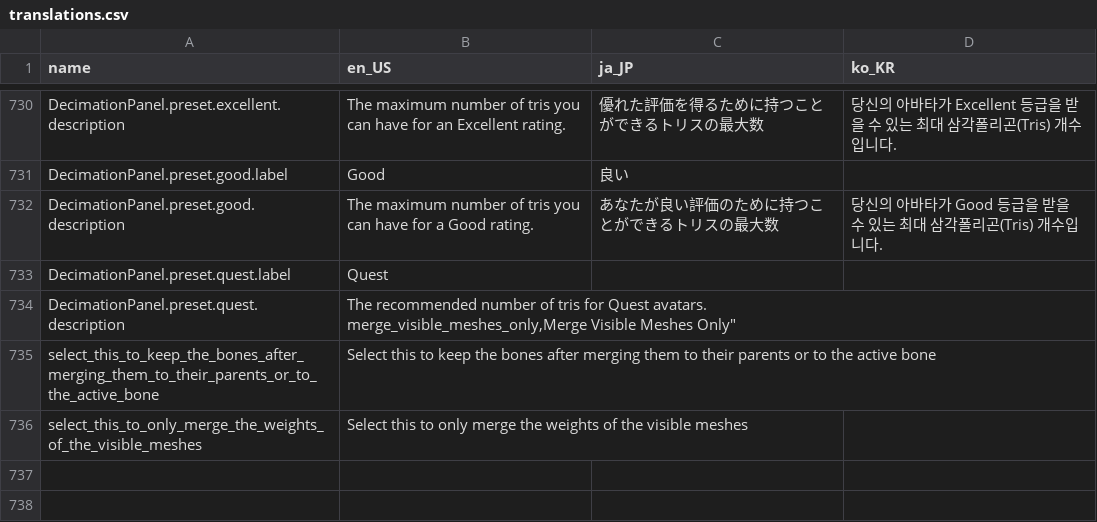
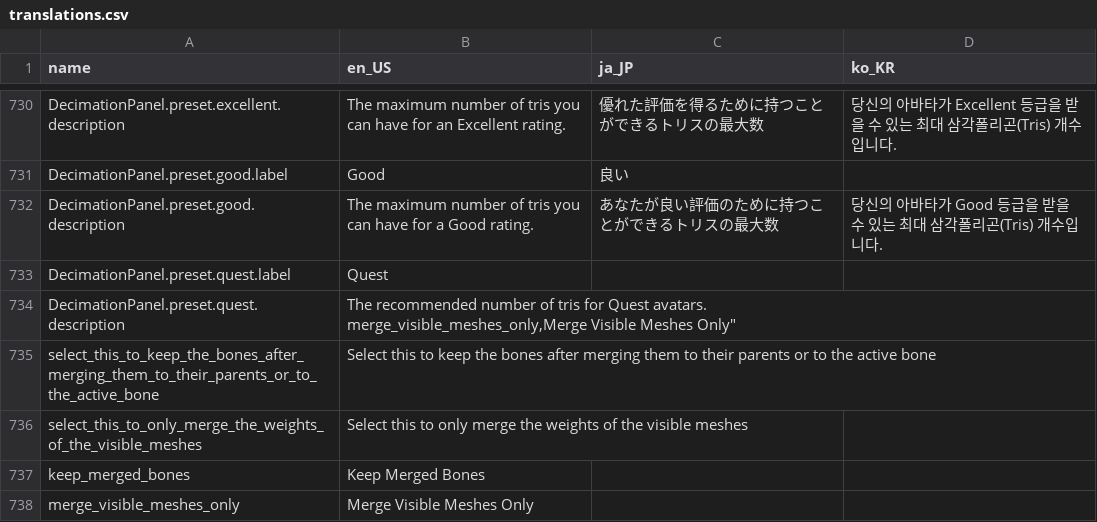
Before and after one commit to absolute-quantum/cats-blender-plugin, a CSV file: resources/translations.csv, drawn as a sheet; only a part is shown, gaps mark what is left out; the diff names each change by its address in the sheet, - before the commit and + after, or states it on an @@ line.

```diff
--- a/resources/translations.csv
+++ b/resources/translations.csv
+row 737: keep_merged_bones | Keep Merged Bones
+row 738: merge_visible_meshes_only | Merge Visible Meshes Only
```
Also changed, not shown: 2 other files.
